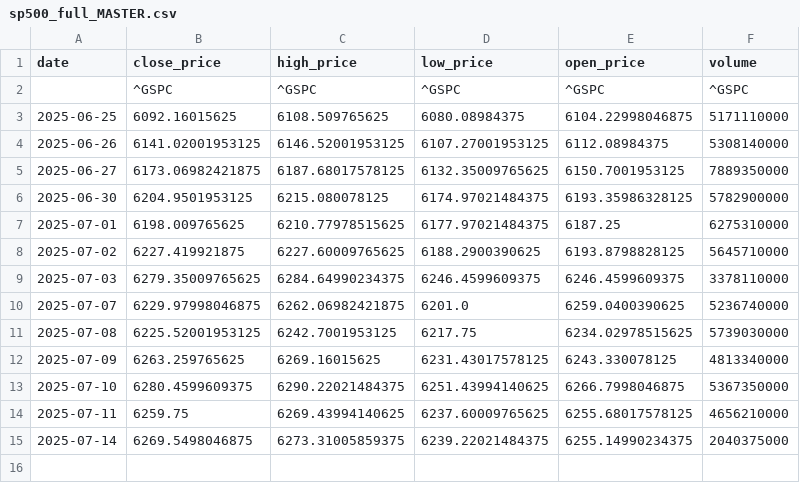
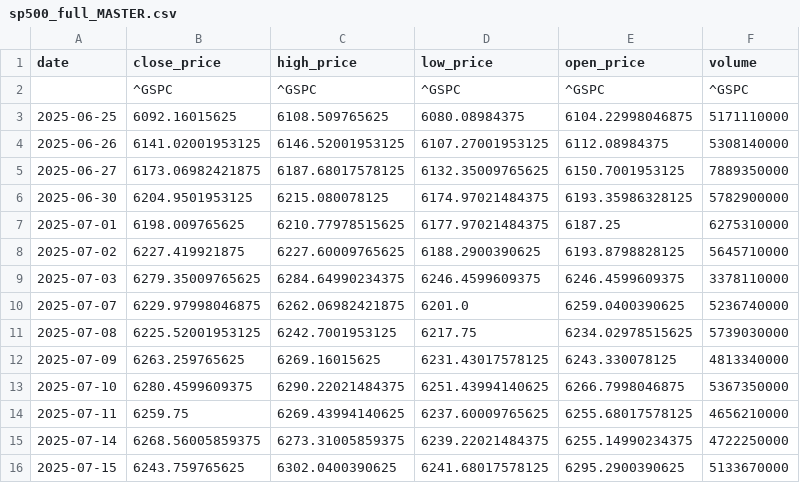
Before and after one commit to crndogan/stock-news-prediction, a CSV file: notebooks/sp500_full_MASTER.csv, drawn as a sheet.

```diff
--- a/notebooks/sp500_full_MASTER.csv
+++ b/notebooks/sp500_full_MASTER.csv
@@ -14,2 +14,3 @@ date,close_price,high_price,low_price,open_price,volume
 2025-07-11,6259.75,6269.43994140625,6237.60009765625,6255.68017578125,4656210000
-2025-07-14,6269.5498046875,6273.31005859375,6239.22021484375,6255.14990234375,2040375000
+2025-07-14,6268.56005859375,6273.31005859375,6239.22021484375,6255.14990234375,4722250000
+2025-07-15,6243.759765625,6302.0400390625,6241.68017578125,6295.2900390625,5133670000
```
Also changed, not shown: notebooks/sp500_cleaned.csv, 3 other files.
